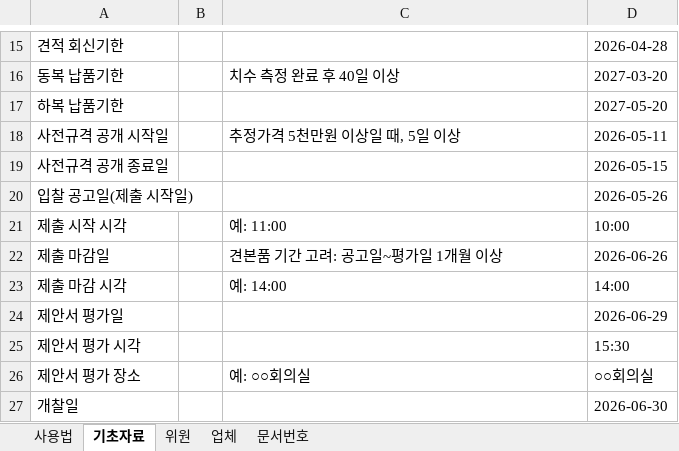
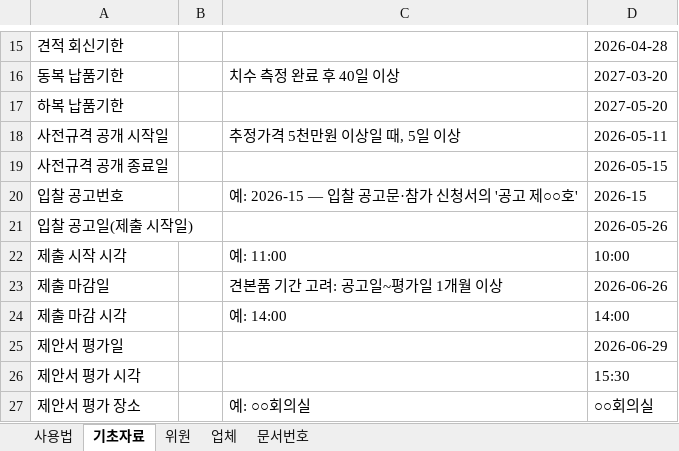
Before and after one commit to lynqook-gif/gyobok-guide, an Excel workbook: files/base-data-template.xlsx, sheet 기초자료, drawn as a sheet; only a part is shown, gaps mark what is left out; the shorter side is filled out with more unchanged rows; values as stored, in another font and other column widths than the file's, no borders; the diff names each change by its address in the sheet, - before the commit and + after, or states it on an @@ line.

```diff
--- a/files/base-data-template.xlsx (sheet 기초자료)
+++ b/files/base-data-template.xlsx (sheet 기초자료)
+row 20: 입찰 공고번호 |  | 예: 2026-15 — 입찰 공고문·참가 신청서의 '공고 제○○호' | 2026-15
```
Also changed, not shown: 1 other file.
